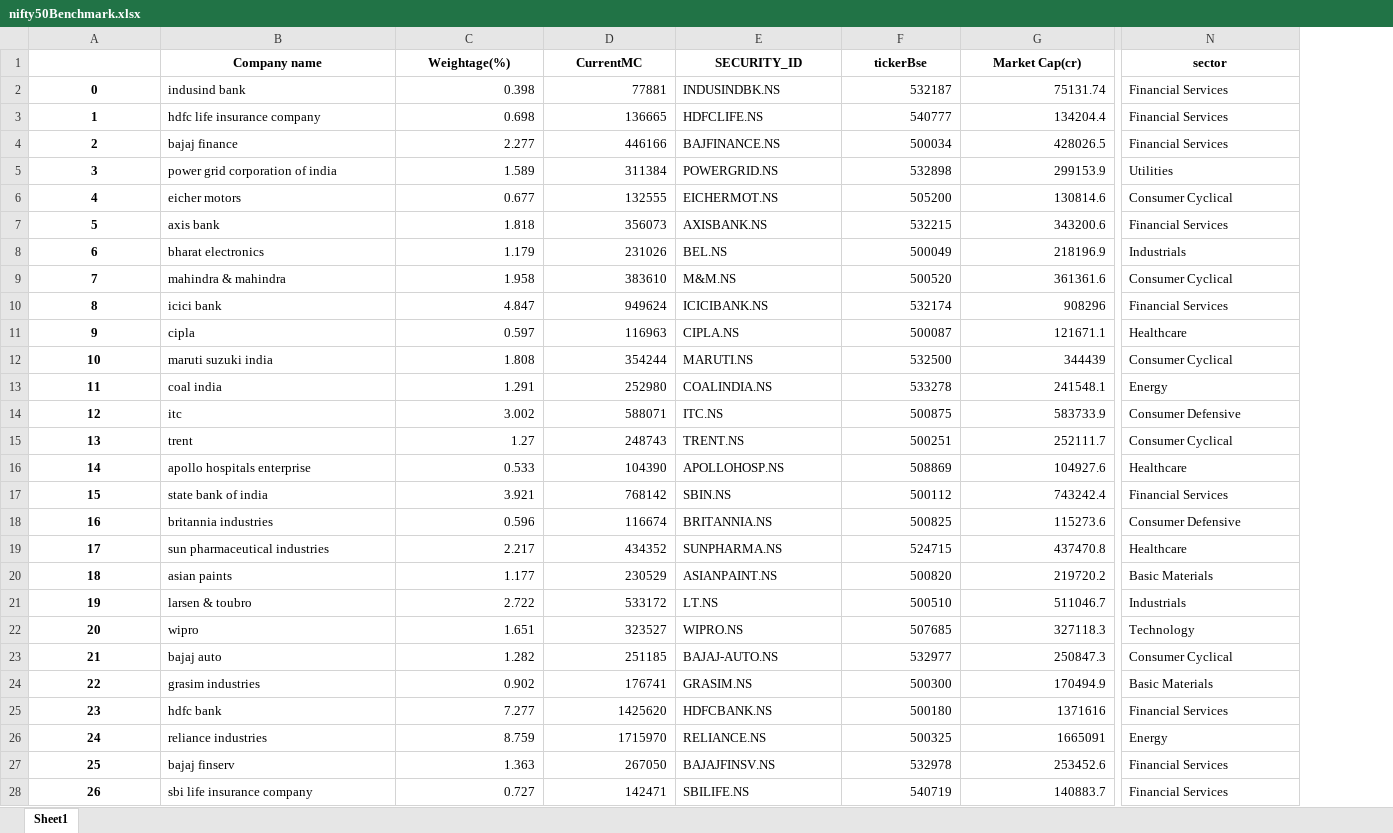
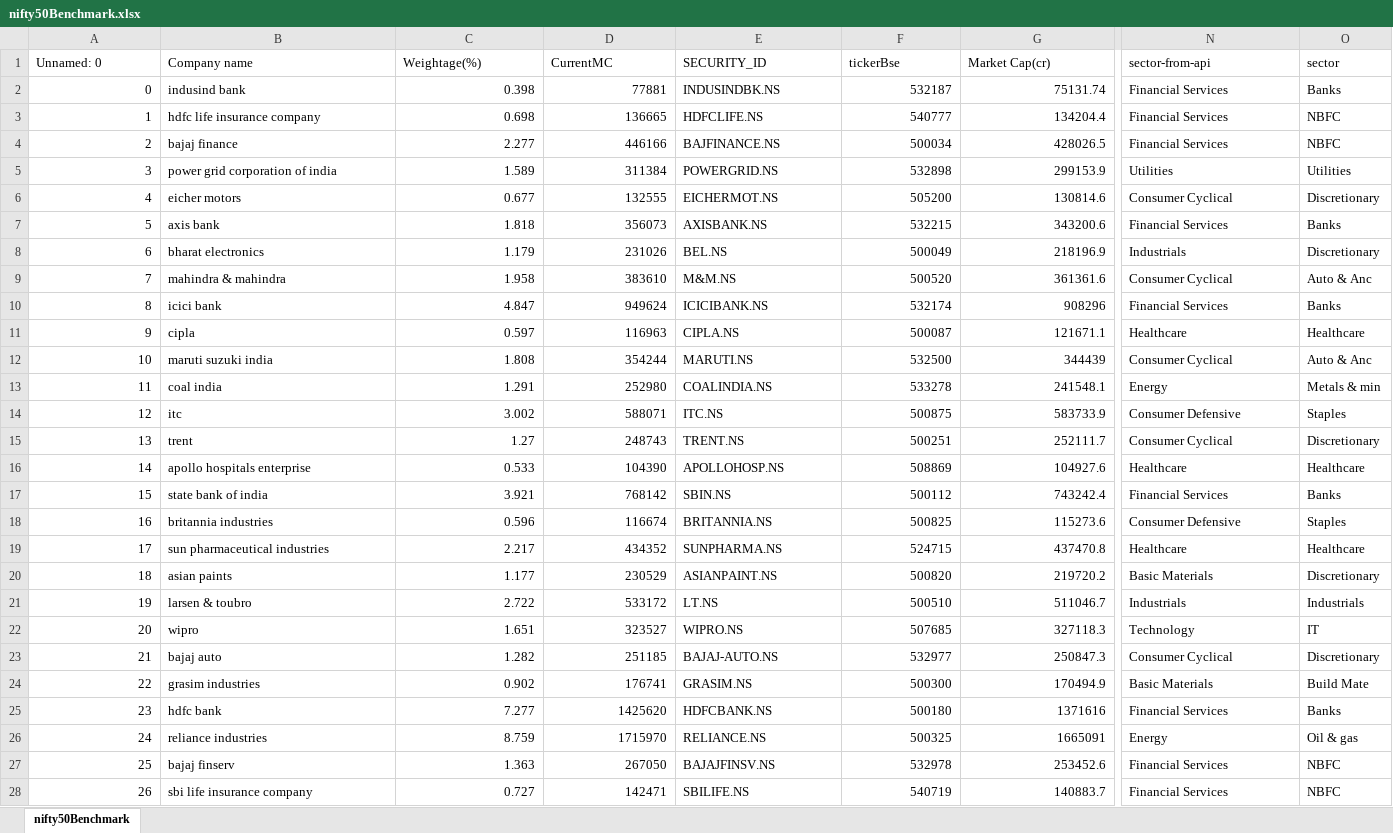
Before and after one commit to Qkrishi-quantum/PO-Pilot-Dynamic, an Excel workbook: benchmarks/nifty50Benchmark.xlsx, sheet nifty50Benchmark, drawn as a sheet; only a part is shown, gaps mark what is left out; values as stored, in another font and other column widths than the file's, no borders; the diff covers the shown part only; the diff names each change by its address in the sheet, - before the commit and + after, or states it on an @@ line.

```diff
--- a/benchmarks/nifty50Benchmark.xlsx (sheet nifty50Benchmark)
+++ b/benchmarks/nifty50Benchmark.xlsx (sheet nifty50Benchmark)
-sheet tab: Sheet1
+sheet tab: nifty50Benchmark
+column O (sector), rows 2-28: Banks | NBFC | NBFC | Utilities | Discretionary | Banks | Discretionary | Auto & Anc | Banks | Healthcare | Auto & Anc | Metals & min | Staples | Discretionary | Healthcare | Banks | Staples | Healthcare | Discretionary | Industrials | IT | Discretionary | Build Mate | Banks | Oil & gas | NBFC | NBFC
-A1: (empty)
+A1: Unnamed: 0
@@ B1:N1 bold: on → off, alignment: center → left @@
-N1: sector
+N1: sector-from-api
@@ A2:A28 bold: on → off, alignment: center → right @@
```
Also changed, not shown: cell formats elsewhere in this sheet, benchmarks/bse100Benchmark.xlsx, benchmarks/bse500Benchmark.xlsx, 38 other files.
